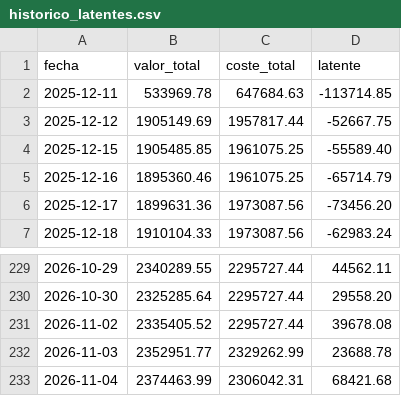
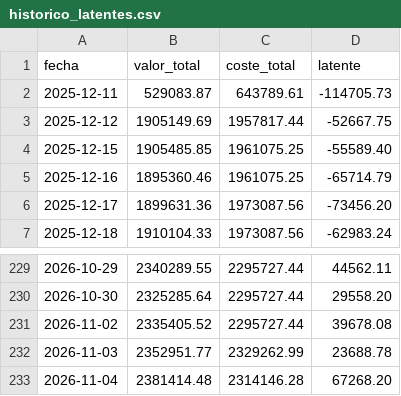
Before and after one commit to scalibur123/appcartera, a CSV file: historico_latentes.csv, drawn as a sheet; only a part is shown, gaps mark what is left out.

```diff
--- a/historico_latentes.csv
+++ b/historico_latentes.csv
@@ -1,3 +1,3 @@
 fecha;valor_total;coste_total;latente
-2025-12-11;533969.78;647684.63;-113714.85
+2025-12-11;529083.87;643789.61;-114705.73
 2025-12-12;1905149.69;1957817.44;-52667.75
@@ -232,2 +232,2 @@ fecha;valor_total;coste_total;latente
 2026-11-03;2352951.77;2329262.99;23688.78
-2026-11-04;2374463.99;2306042.31;68421.68
+2026-11-04;2381414.48;2314146.28;67268.20
```
Also changed, not shown: 5 other files.
